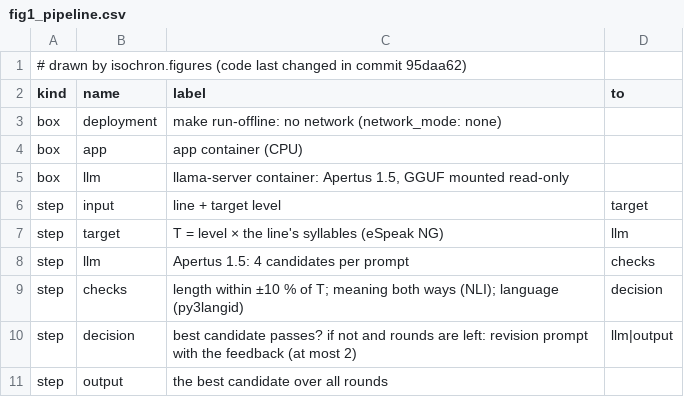
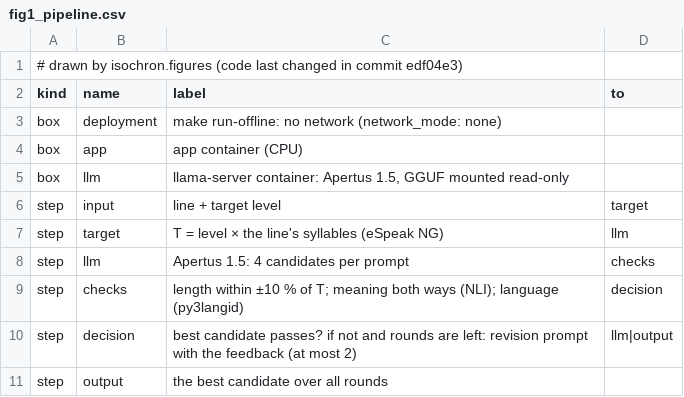
Before and after one commit to SONALAB-EU/sona-isochron, a CSV file: track_2b/docs/figures/fig1_pipeline.csv, drawn as a sheet.

```diff
--- a/track_2b/docs/figures/fig1_pipeline.csv
+++ b/track_2b/docs/figures/fig1_pipeline.csv
@@ -1,2 +1,2 @@
-# drawn by isochron.figures (code last changed in commit 95daa62)
+# drawn by isochron.figures (code last changed in commit edf04e3)
 kind,name,label,to
```
Also changed, not shown: track_2b/docs/figures/fig2_compression.csv, track_2b/docs/figures/fig3_ratio_histogram.csv, 9 other files.
